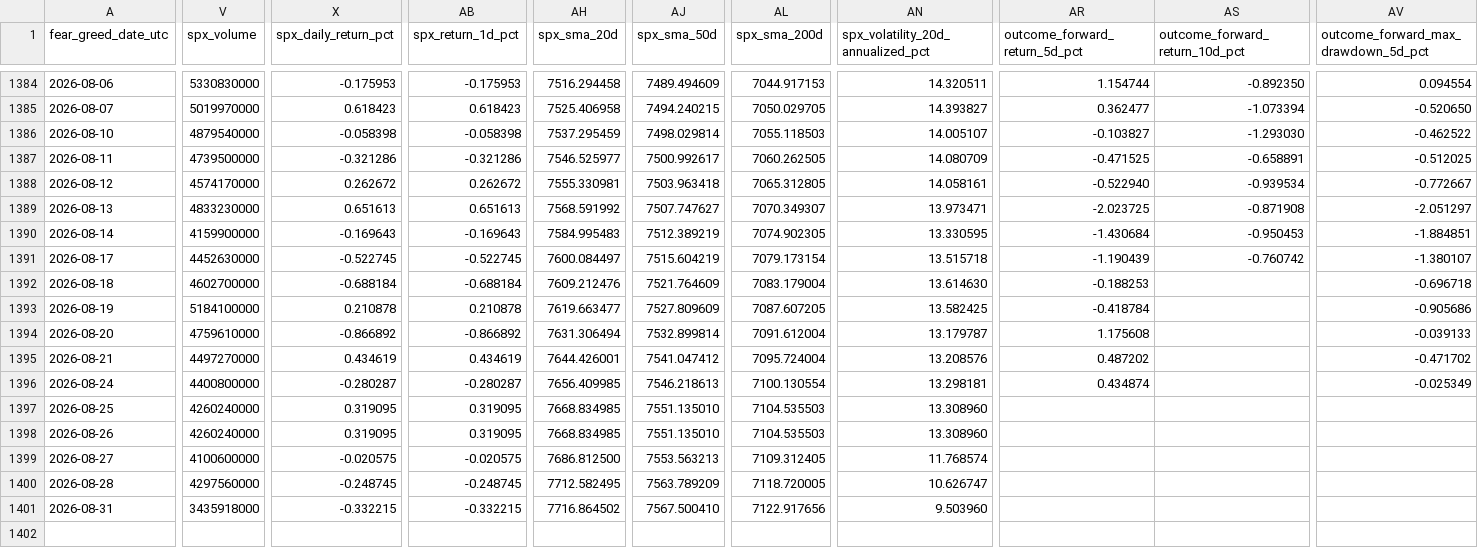
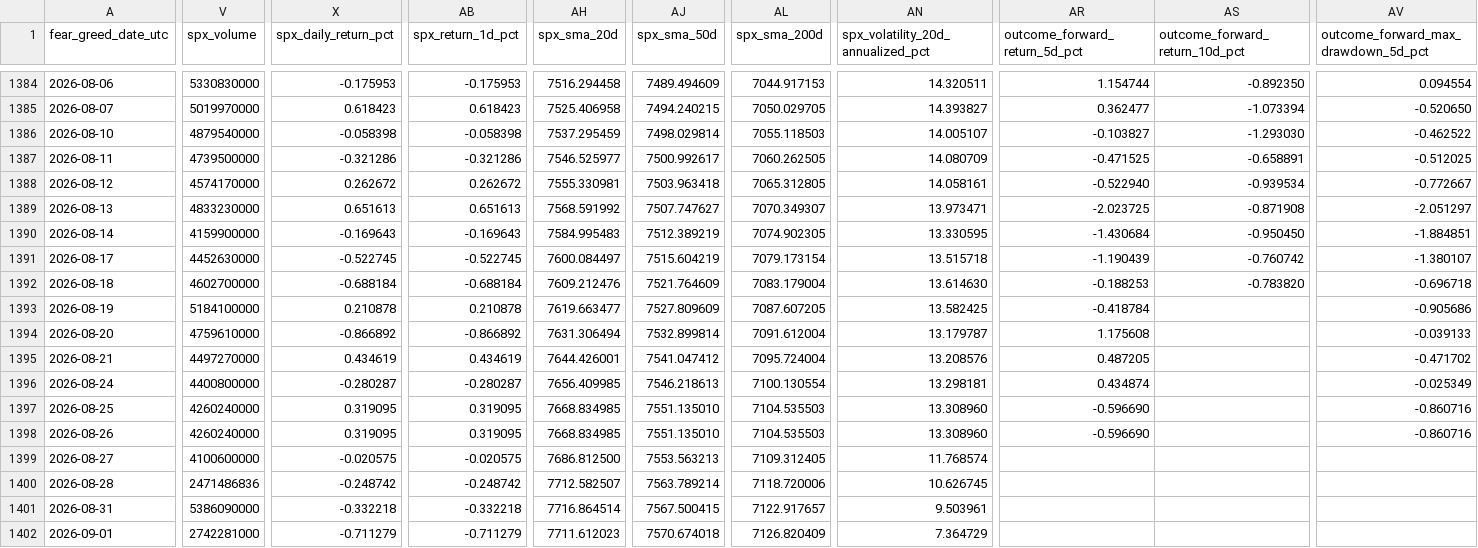
Before and after one commit to george962/FearGreedIndex, a CSV file: data/fear_greed_spx_daily.csv, drawn as a sheet; only a part is shown, gaps mark what is left out; rows hold the shown columns only; the diff covers the shown part only; the diff names each change by its address in the sheet, - before the commit and + after, or states it on an @@ line.

```diff
--- a/data/fear_greed_spx_daily.csv
+++ b/data/fear_greed_spx_daily.csv
-AS1390 (outcome_forward_return_10d_pct): -0.950453
+AS1390 (outcome_forward_return_10d_pct): -0.950450
-AS1392 (outcome_forward_return_10d_pct): (empty)
+AS1392 (outcome_forward_return_10d_pct): -0.783820
-AR1395 (outcome_forward_return_5d_pct): 0.487202
+AR1395 (outcome_forward_return_5d_pct): 0.487205
-AR1397:AR1398 (outcome_forward_return_5d_pct): (empty)
+AR1397:AR1398 (outcome_forward_return_5d_pct): -0.596690
-AV1397:AV1398: (empty)
+AV1397:AV1398: -0.860716
-V1400 (spx_volume): 4297560000
+V1400 (spx_volume): 2471486836
-X1400 (spx_daily_return_pct): -0.248745
+X1400 (spx_daily_return_pct): -0.248742
-AB1400 (spx_return_1d_pct): -0.248745
+AB1400 (spx_return_1d_pct): -0.248742
-AH1400 (spx_sma_20d): 7712.582495
+AH1400 (spx_sma_20d): 7712.582507
-AJ1400 (spx_sma_50d): 7563.789209
+AJ1400 (spx_sma_50d): 7563.789214
-AL1400 (spx_sma_200d): 7118.720005
+AL1400 (spx_sma_200d): 7118.720006
-AN1400: 10.626747
+AN1400: 10.626745
-V1401 (spx_volume): 3435918000
+V1401 (spx_volume): 5386090000
-X1401 (spx_daily_return_pct): -0.332215
+X1401 (spx_daily_return_pct): -0.332218
-AB1401 (spx_return_1d_pct): -0.332215
+AB1401 (spx_return_1d_pct): -0.332218
-AH1401 (spx_sma_20d): 7716.864502
+AH1401 (spx_sma_20d): 7716.864514
-AJ1401 (spx_sma_50d): 7567.500410
+AJ1401 (spx_sma_50d): 7567.500415
-AL1401 (spx_sma_200d): 7122.917656
+AL1401 (spx_sma_200d): 7122.917657
-AN1401: 9.503960
+AN1401: 9.503961
+row 1402: 2026-09-01 | 2742281000 | -0.711279 | -0.711279 | 7711.612023 | 7570.674018 | 7126.820409 | 7.364729
```
Also changed, not shown: 26 edited cells elsewhere in this file, data/signal_ledger.csv, data/spx_daily.csv.
